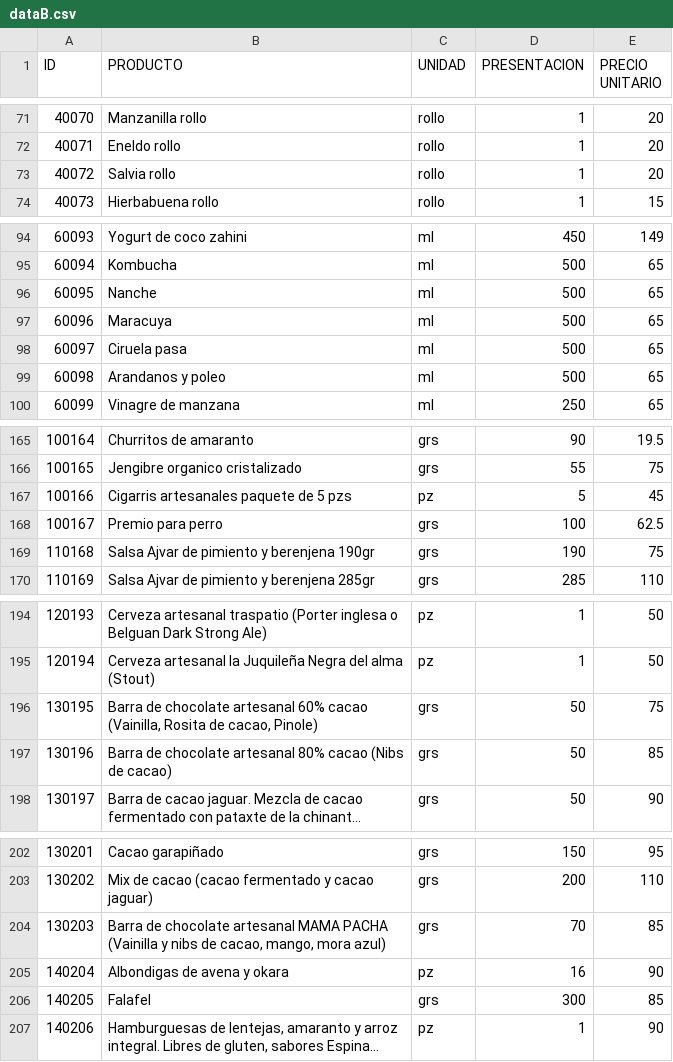
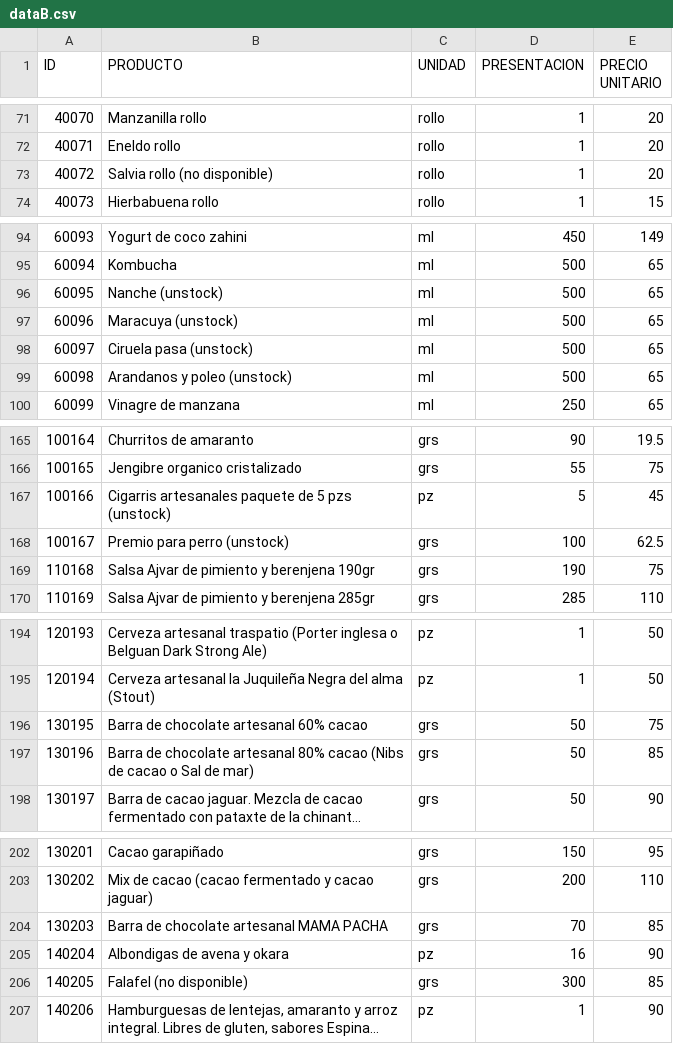
Before and after one commit to zayelmech/puntoDeVenta, a CSV file: main/dataB.csv, drawn as a sheet; only a part is shown, gaps mark what is left out; long unchanged cells end in …; the diff covers the shown part only; the diff names each change by its address in the sheet, - before the commit and + after, or states it on an @@ line.

```diff
--- a/main/dataB.csv
+++ b/main/dataB.csv
-B73 (PRODUCTO): Salvia rollo
+B73 (PRODUCTO): Salvia rollo (no disponible)
-B96 (PRODUCTO): Nanche
+B96 (PRODUCTO): Nanche (unstock)
-B97 (PRODUCTO): Maracuya
+B97 (PRODUCTO): Maracuya (unstock)
-B98 (PRODUCTO): Ciruela pasa
+B98 (PRODUCTO): Ciruela pasa (unstock)
-B99 (PRODUCTO): Arandanos y poleo
+B99 (PRODUCTO): Arandanos y poleo (unstock)
-B167 (PRODUCTO): Cigarris artesanales paquete de 5 pzs
+B167 (PRODUCTO): Cigarris artesanales paquete de 5 pzs (unstock)
-B168 (PRODUCTO): Premio para perro
+B168 (PRODUCTO): Premio para perro (unstock)
-B196 (PRODUCTO): …60% cacao (Vainilla, Rosita de cacao, Pinole)
+B196 (PRODUCTO): …60% cacao
-B197 (PRODUCTO): …(Nibs de cacao)
+B197 (PRODUCTO): …(Nibs de cacao o Sal de mar)
-B204 (PRODUCTO): …MAMA PACHA (Vainilla y nibs de cacao, mango, mora azul)
+B204 (PRODUCTO): …MAMA PACHA
-B206 (PRODUCTO): Falafel
+B206 (PRODUCTO): Falafel (no disponible)
```
Also changed, not shown: 29 added rows and 1 removed row elsewhere in this file, 4 other files.
